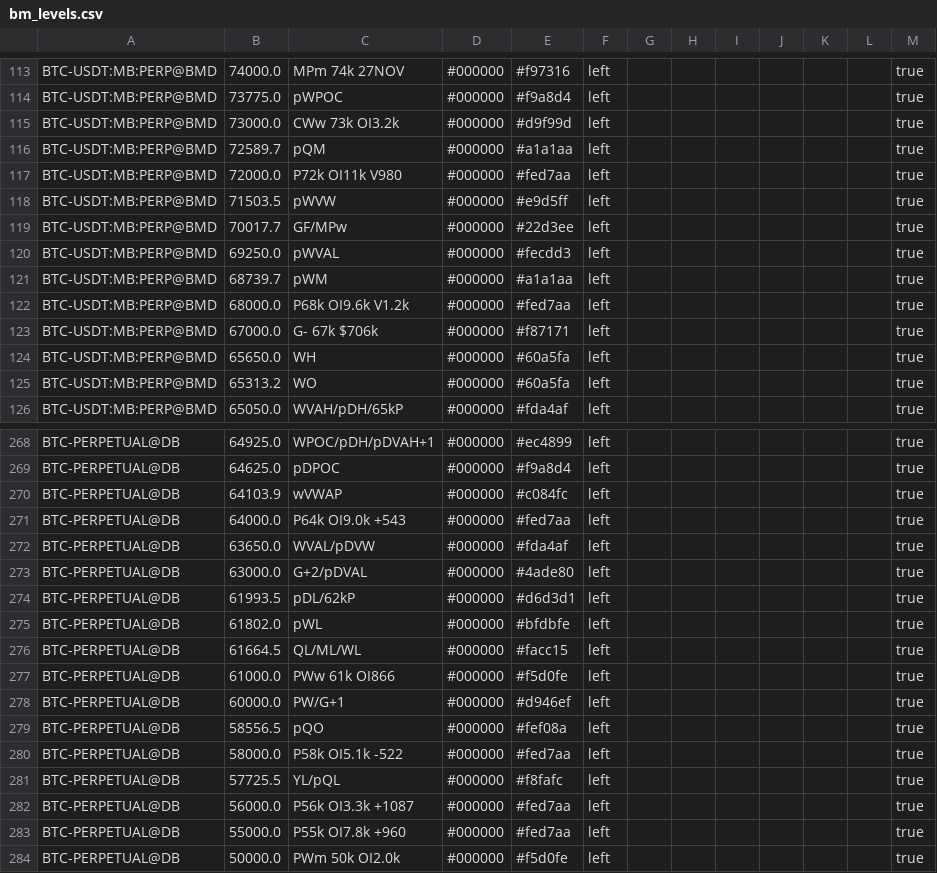
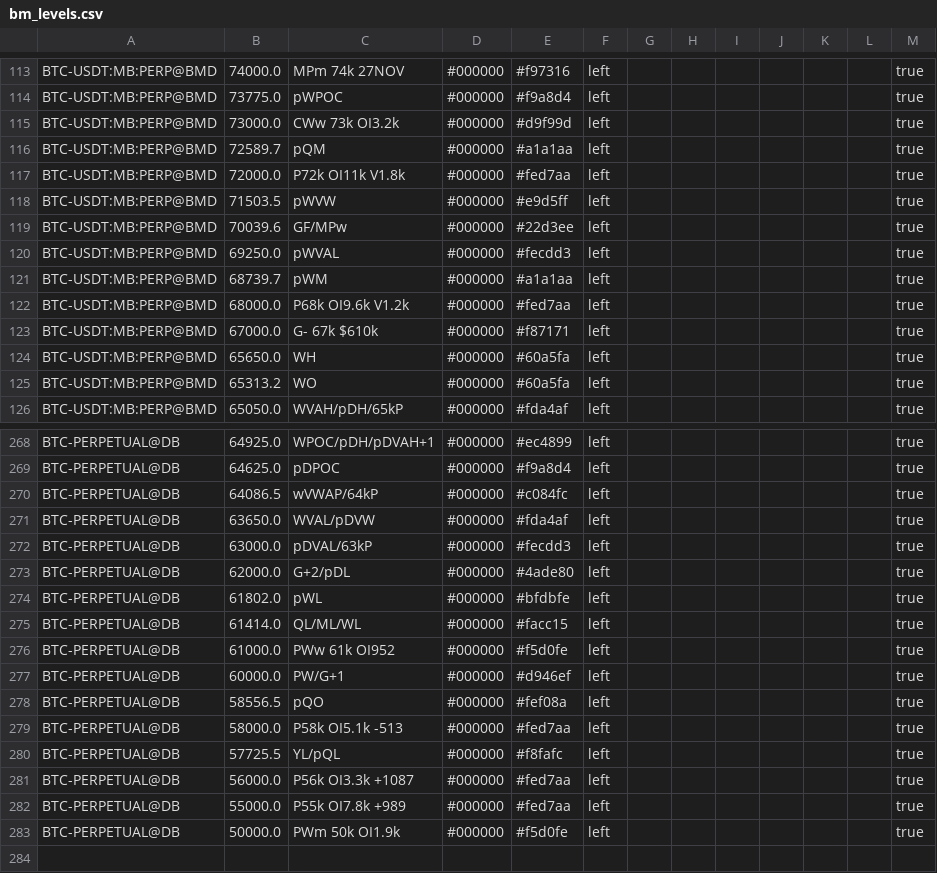
Before and after one commit to trendset1/bm-levels, a CSV file: bm_levels.csv, drawn as a sheet; only a part is shown, gaps mark what is left out; the diff covers the shown part only.

```diff
--- a/bm_levels.csv
+++ b/bm_levels.csv
@@ -116,5 +116,5 @@
 "BTC-USDT:MB:PERP@BMD","72589.7","pQM","#000000","#a1a1aa","left","","","","","","","true"
-"BTC-USDT:MB:PERP@BMD","72000.0","P72k OI11k V980","#000000","#fed7aa","left","","","","","","","true"
+"BTC-USDT:MB:PERP@BMD","72000.0","P72k OI11k V1.8k","#000000","#fed7aa","left","","","","","","","true"
 "BTC-USDT:MB:PERP@BMD","71503.5","pWVW","#000000","#e9d5ff","left","","","","","","","true"
-"BTC-USDT:MB:PERP@BMD","70017.7","GF/MPw","#000000","#22d3ee","left","","","","","","","true"
+"BTC-USDT:MB:PERP@BMD","70039.6","GF/MPw","#000000","#22d3ee","left","","","","","","","true"
 "BTC-USDT:MB:PERP@BMD","69250.0","pWVAL","#000000","#fecdd3","left","","","","","","","true"
@@ -122,3 +122,3 @@
 "BTC-USDT:MB:PERP@BMD","68000.0","P68k OI9.6k V1.2k","#000000","#fed7aa","left","","","","","","","true"
-"BTC-USDT:MB:PERP@BMD","67000.0","G- 67k $706k","#000000","#f87171","left","","","","","","","true"
+"BTC-USDT:MB:PERP@BMD","67000.0","G- 67k $610k","#000000","#f87171","left","","","","","","","true"
 "BTC-USDT:MB:PERP@BMD","65650.0","WH","#000000","#60a5fa","left","","","","","","","true"
@@ -269,16 +269,15 @@
 "BTC-PERPETUAL@DB","64625.0","pDPOC","#000000","#f9a8d4","left","","","","","","","true"
-"BTC-PERPETUAL@DB","64103.9","wVWAP","#000000","#c084fc","left","","","","","","","true"
-"BTC-PERPETUAL@DB","64000.0","P64k OI9.0k +543","#000000","#fed7aa","left","","","","","","","true"
+"BTC-PERPETUAL@DB","64086.5","wVWAP/64kP","#000000","#c084fc","left","","","","","","","true"
 "BTC-PERPETUAL@DB","63650.0","WVAL/pDVW","#000000","#fda4af","left","","","","","","","true"
-"BTC-PERPETUAL@DB","63000.0","G+2/pDVAL","#000000","#4ade80","left","","","","","","","true"
-"BTC-PERPETUAL@DB","61993.5","pDL/62kP","#000000","#d6d3d1","left","","","","","","","true"
+"BTC-PERPETUAL@DB","63000.0","pDVAL/63kP","#000000","#fecdd3","left","","","","","","","true"
+"BTC-PERPETUAL@DB","62000.0","G+2/pDL","#000000","#4ade80","left","","","","","","","true"
 "BTC-PERPETUAL@DB","61802.0","pWL","#000000","#bfdbfe","left","","","","","","","true"
-"BTC-PERPETUAL@DB","61664.5","QL/ML/WL","#000000","#facc15","left","","","","","","","true"
-"BTC-PERPETUAL@DB","61000.0","PWw 61k OI866","#000000","#f5d0fe","left","","","","","","","true"
+"BTC-PERPETUAL@DB","61414.0","QL/ML/WL","#000000","#facc15","left","","","","","","","true"
+"BTC-PERPETUAL@DB","61000.0","PWw 61k OI952","#000000","#f5d0fe","left","","","","","","","true"
 "BTC-PERPETUAL@DB","60000.0","PW/G+1","#000000","#d946ef","left","","","","","","","true"
 "BTC-PERPETUAL@DB","58556.5","pQO","#000000","#fef08a","left","","","","","","","true"
-"BTC-PERPETUAL@DB","58000.0","P58k OI5.1k -522","#000000","#fed7aa","left","","","","","","","true"
+"BTC-PERPETUAL@DB","58000.0","P58k OI5.1k -513","#000000","#fed7aa","left","","","","","","","true"
 "BTC-PERPETUAL@DB","57725.5","YL/pQL","#000000","#f8fafc","left","","","","","","","true"
 "BTC-PERPETUAL@DB","56000.0","P56k OI3.3k +1087","#000000","#fed7aa","left","","","","","","","true"
-"BTC-PERPETUAL@DB","55000.0","P55k OI7.8k +960","#000000","#fed7aa","left","","","","","","","true"
-"BTC-PERPETUAL@DB","50000.0","PWm 50k OI2.0k","#000000","#f5d0fe","left","","","","","","","true"
+"BTC-PERPETUAL@DB","55000.0","P55k OI7.8k +989","#000000","#fed7aa","left","","","","","","","true"
+"BTC-PERPETUAL@DB","50000.0","PWm 50k OI1.9k","#000000","#f5d0fe","left","","","","","","","true"
```
Also changed, not shown: 1 added row, 1 removed row and 78 edited cells elsewhere in this file, 1 other file.
